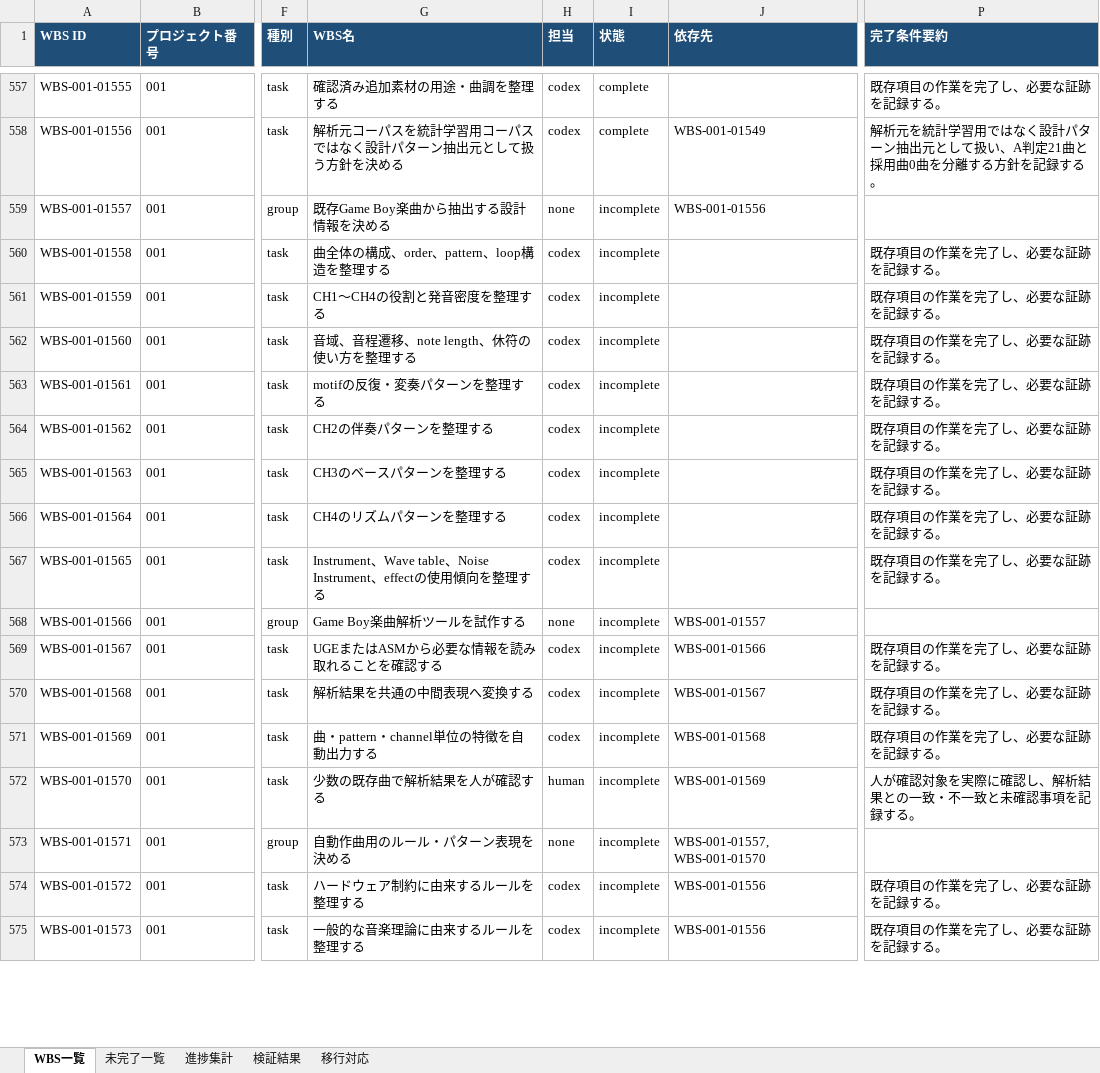
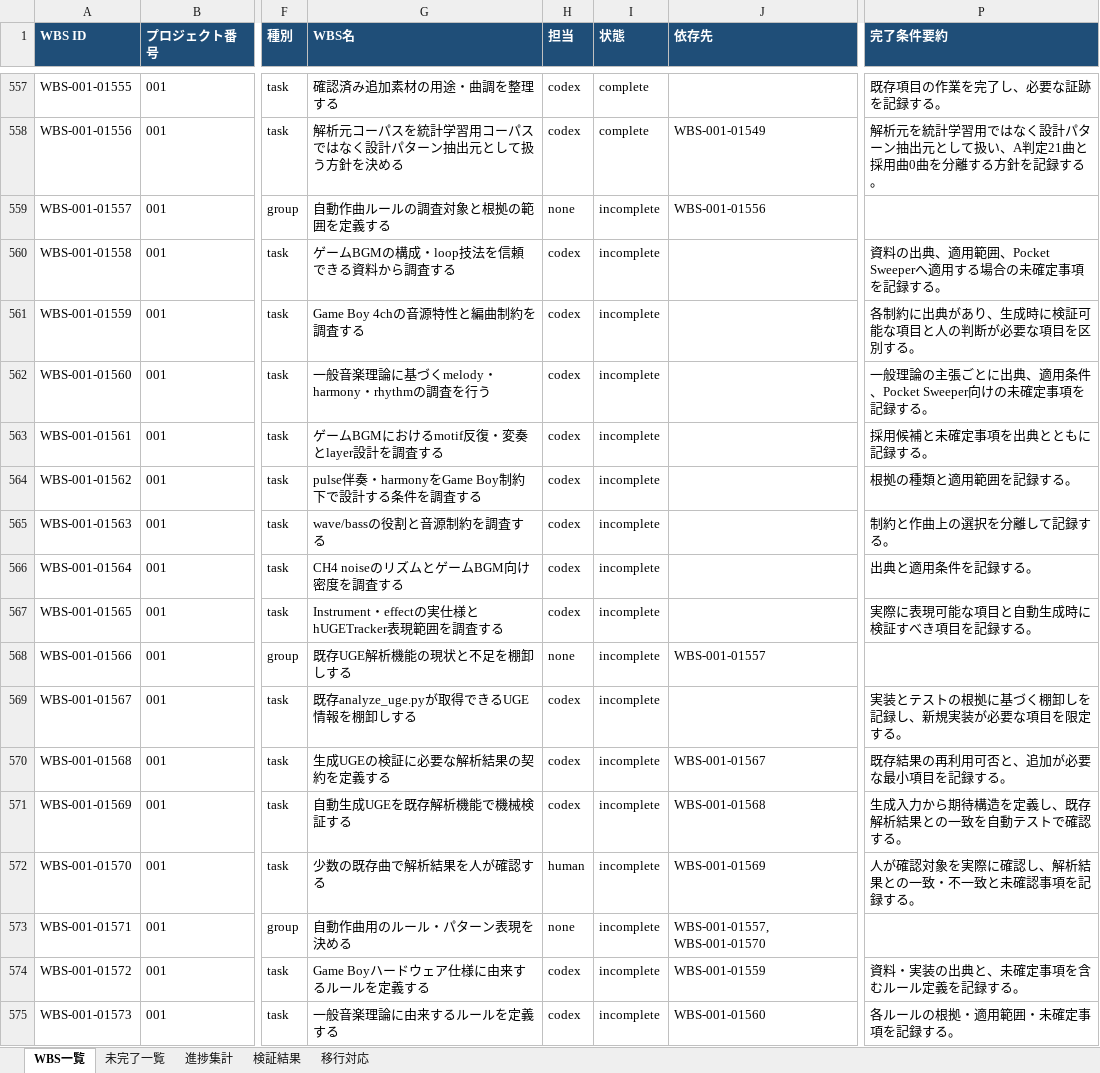
Before and after one commit to ak-sekine/pocket-sweeper, an Excel workbook: reports/wbs.xlsx, sheet WBS一覧, drawn as a sheet; only a part is shown, gaps mark what is left out; values as stored, in another font and other column widths than the file's, no borders; the diff covers the shown part only; the diff names each change by its address in the sheet, - before the commit and + after, or states it on an @@ line.

```diff
--- a/reports/wbs.xlsx (sheet WBS一覧)
+++ b/reports/wbs.xlsx (sheet WBS一覧)
-G559 (WBS名): 既存Game Boy楽曲から抽出する設計情報を決める
+G559 (WBS名): 自動作曲ルールの調査対象と根拠の範囲を定義する
-G560 (WBS名): 曲全体の構成、order、pattern、loop構造を整理する
+G560 (WBS名): ゲームBGMの構成・loop技法を信頼できる資料から調査する
-P560 (完了条件要約): 既存項目の作業を完了し、必要な証跡を記録する。
+P560 (完了条件要約): 資料の出典、適用範囲、Pocket Sweeperへ適用する場合の未確定事項を記録する。
-G561 (WBS名): CH1～CH4の役割と発音密度を整理する
+G561 (WBS名): Game Boy 4chの音源特性と編曲制約を調査する
-P561 (完了条件要約): 既存項目の作業を完了し、必要な証跡を記録する。
+P561 (完了条件要約): 各制約に出典があり、生成時に検証可能な項目と人の判断が必要な項目を区別する。
-G562 (WBS名): 音域、音程遷移、note length、休符の使い方を整理する
+G562 (WBS名): 一般音楽理論に基づくmelody・harmony・rhythmの調査を行う
-P562 (完了条件要約): 既存項目の作業を完了し、必要な証跡を記録する。
+P562 (完了条件要約): 一般理論の主張ごとに出典、適用条件、Pocket Sweeper向けの未確定事項を記録する。
-G563 (WBS名): motifの反復・変奏パターンを整理する
+G563 (WBS名): ゲームBGMにおけるmotif反復・変奏とlayer設計を調査する
-P563 (完了条件要約): 既存項目の作業を完了し、必要な証跡を記録する。
+P563 (完了条件要約): 採用候補と未確定事項を出典とともに記録する。
-G564 (WBS名): CH2の伴奏パターンを整理する
+G564 (WBS名): pulse伴奏・harmonyをGame Boy制約下で設計する条件を調査する
-P564 (完了条件要約): 既存項目の作業を完了し、必要な証跡を記録する。
+P564 (完了条件要約): 根拠の種類と適用範囲を記録する。
-G565 (WBS名): CH3のベースパターンを整理する
+G565 (WBS名): wave/bassの役割と音源制約を調査する
-P565 (完了条件要約): 既存項目の作業を完了し、必要な証跡を記録する。
+P565 (完了条件要約): 制約と作曲上の選択を分離して記録する。
-G566 (WBS名): CH4のリズムパターンを整理する
+G566 (WBS名): CH4 noiseのリズムとゲームBGM向け密度を調査する
-P566 (完了条件要約): 既存項目の作業を完了し、必要な証跡を記録する。
+P566 (完了条件要約): 出典と適用条件を記録する。
-G567 (WBS名): Instrument、Wave table、Noise Instrument、effectの使用傾向を整理する
+G567 (WBS名): Instrument・effectの実仕様とhUGETracker表現範囲を調査する
-P567 (完了条件要約): 既存項目の作業を完了し、必要な証跡を記録する。
+P567 (完了条件要約): 実際に表現可能な項目と自動生成時に検証すべき項目を記録する。
-G568 (WBS名): Game Boy楽曲解析ツールを試作する
+G568 (WBS名): 既存UGE解析機能の現状と不足を棚卸しする
-G569 (WBS名): UGEまたはASMから必要な情報を読み取れることを確認する
+G569 (WBS名): 既存analyze_uge.pyが取得できるUGE情報を棚卸しする
-J569 (依存先): WBS-001-01566
+J569 (依存先): (empty)
-P569 (完了条件要約): 既存項目の作業を完了し、必要な証跡を記録する。
+P569 (完了条件要約): 実装とテストの根拠に基づく棚卸しを記録し、新規実装が必要な項目を限定する。
-G570 (WBS名): 解析結果を共通の中間表現へ変換する
+G570 (WBS名): 生成UGEの検証に必要な解析結果の契約を定義する
-P570 (完了条件要約): 既存項目の作業を完了し、必要な証跡を記録する。
+P570 (完了条件要約): 既存結果の再利用可否と、追加が必要な最小項目を記録する。
-G571 (WBS名): 曲・pattern・channel単位の特徴を自動出力する
+G571 (WBS名): 自動生成UGEを既存解析機能で機械検証する
-P571 (完了条件要約): 既存項目の作業を完了し、必要な証跡を記録する。
+P571 (完了条件要約): 生成入力から期待構造を定義し、既存解析結果との一致を自動テストで確認する。
-G574 (WBS名): ハードウェア制約に由来するルールを整理する
+G574 (WBS名): Game Boyハードウェア仕様に由来するルールを定義する
-J574 (依存先): WBS-001-01556
+J574 (依存先): WBS-001-01559
-P574 (完了条件要約): 既存項目の作業を完了し、必要な証跡を記録する。
+P574 (完了条件要約): 資料・実装の出典と、未確定事項を含むルール定義を記録する。
-G575 (WBS名): 一般的な音楽理論に由来するルールを整理する
+G575 (WBS名): 一般音楽理論に由来するルールを定義する
-J575 (依存先): WBS-001-01556
+J575 (依存先): WBS-001-01560
-P575 (完了条件要約): 既存項目の作業を完了し、必要な証跡を記録する。
+P575 (完了条件要約): 各ルールの根拠・適用範囲・未確定事項を記録する。
```
Also changed, not shown: 17 edited cells elsewhere in this sheet, sheet 未完了一覧, sheet 移行対応, 28 other files.
